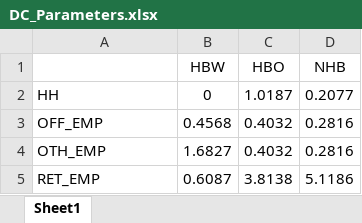
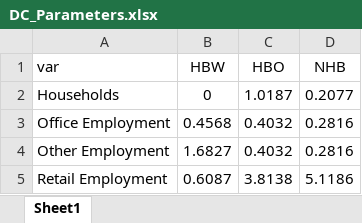
Before and after one commit to byu-transpolab/resiliency_paper, an Excel workbook: data/DC_Parameters.xlsx, sheet Sheet1, drawn as a sheet; values as stored, in another font and other column widths than the file's, no borders; the diff names each change by its address in the sheet, - before the commit and + after, or states it on an @@ line.

Commit message:
Build a new model coefficients table
Former-commit-id: 22c04f6293d35954929280a29d792eb7e54d0e1f

```diff
--- a/data/DC_Parameters.xlsx (sheet Sheet1)
+++ b/data/DC_Parameters.xlsx (sheet Sheet1)
-A1: (empty)
+A1: var
-A2 (var): HH
+A2 (var): Households
-A3 (var): OFF_EMP
+A3 (var): Office Employment
-A4 (var): OTH_EMP
+A4 (var): Other Employment
-A5 (var): RET_EMP
+A5 (var): Retail Employment
```
Also changed, not shown: 7 other files.
